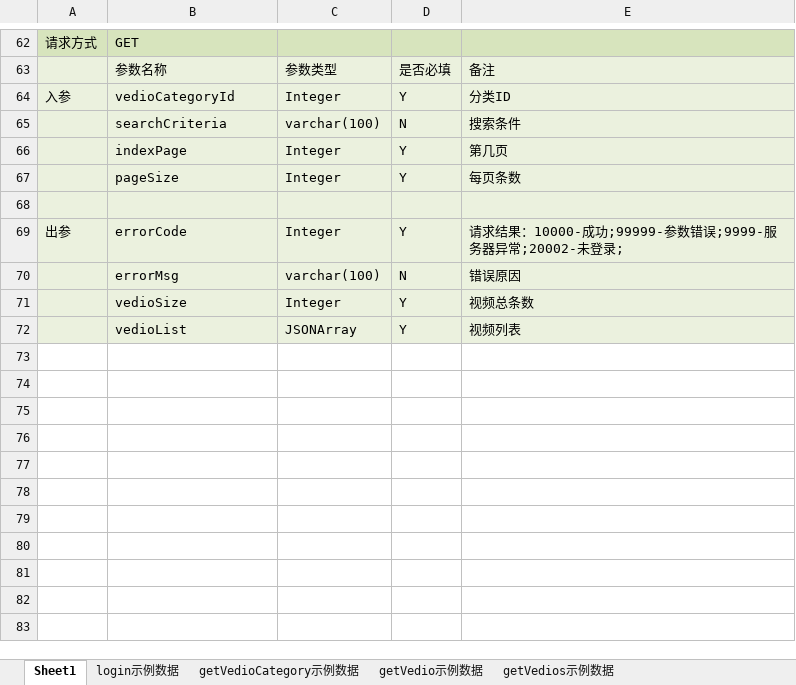
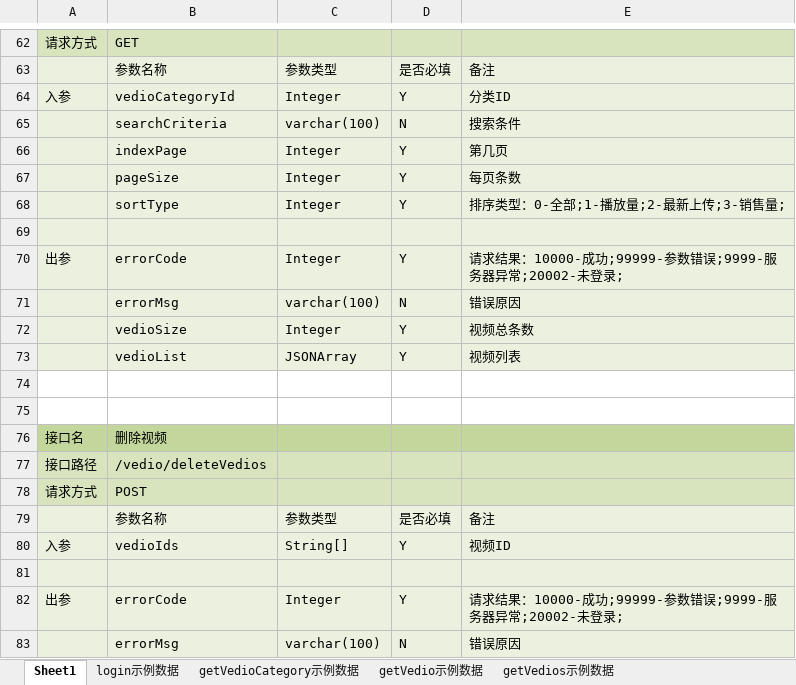
Before and after one commit to GKZX/yuexinvr, an Excel workbook: src/main/webapp/word/阅心管理后台接口文档.xlsx, sheet Sheet1, drawn as a sheet; only a part is shown, gaps mark what is left out; values as stored, in another font and other column widths than the file's, no borders; the diff names each change by its address in the sheet, - before the commit and + after, or states it on an @@ line.

```diff
--- a/src/main/webapp/word/阅心管理后台接口文档.xlsx (sheet Sheet1)
+++ b/src/main/webapp/word/阅心管理后台接口文档.xlsx (sheet Sheet1)
+row 68:  | sortType | Integer | Y | 排序类型：0-全部;1-播放量;2-最新上传;3-销售量;
+row 74: (empty)
+row 75: (empty)
+row 76: 接口名 | 删除视频
+row 77: 接口路径 | /vedio/deleteVedios
+row 78: 请求方式 | POST
+row 79:  | 参数名称 | 参数类型 | 是否必填 | 备注
+row 80: 入参 | vedioIds | String[] | Y | 视频ID
+row 81: (empty)
+row 82: 出参 | errorCode | Integer | Y | 请求结果：10000-成功;99999-参数错误;9999-服务器异常;20002-未登录;
+row 83:  | errorMsg | varchar(100) | N | 错误原因
```
Also changed, not shown: 5 other files.
